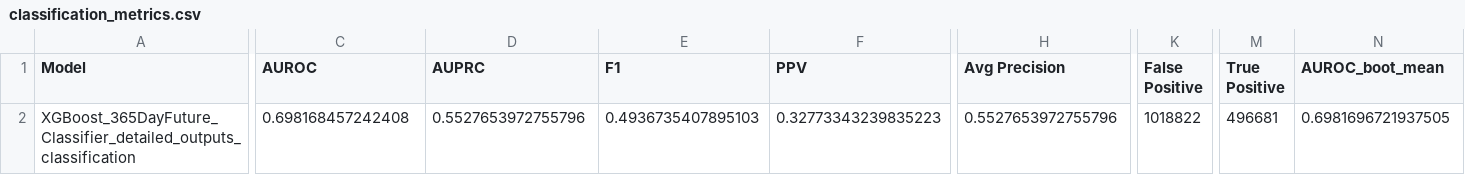
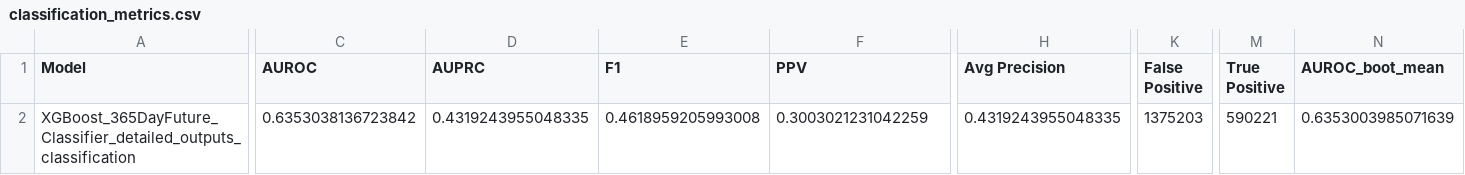
Before and after one commit to LauraDiao/CKD-modeling, a CSV file: ld_scripts/results_files_v2/eskd_clf_event_full/classification_metrics.csv, drawn as a sheet; only a part is shown, gaps mark what is left out; the diff covers the shown part only; the diff names each change by its address in the sheet, - before the commit and + after, or states it on an @@ line.

```diff
--- a/ld_scripts/results_files_v2/eskd_clf_event_full/classification_metrics.csv
+++ b/ld_scripts/results_files_v2/eskd_clf_event_full/classification_metrics.csv
-C2 (AUROC): 0.698168457242408
+C2 (AUROC): 0.6353038136723842
-D2 (AUPRC): 0.5527653972755796
+D2 (AUPRC): 0.4319243955048335
-E2 (F1): 0.4936735407895103
+E2 (F1): 0.4618959205993008
-F2 (PPV): 0.32773343239835223
+F2 (PPV): 0.3003021231042259
-H2 (Avg Precision): 0.5527653972755796
+H2 (Avg Precision): 0.4319243955048335
-K2 (False Positive): 1018822
+K2 (False Positive): 1375203
-M2 (True Positive): 496681
+M2 (True Positive): 590221
-N2 (AUROC_boot_mean): 0.6981696721937505
+N2 (AUROC_boot_mean): 0.6353003985071639
```
Also changed, not shown: 16 edited cells elsewhere in this file, ld_scripts/results_files_v2/eskd_clf_patient_full/classification_metrics.csv, 31 other files.
